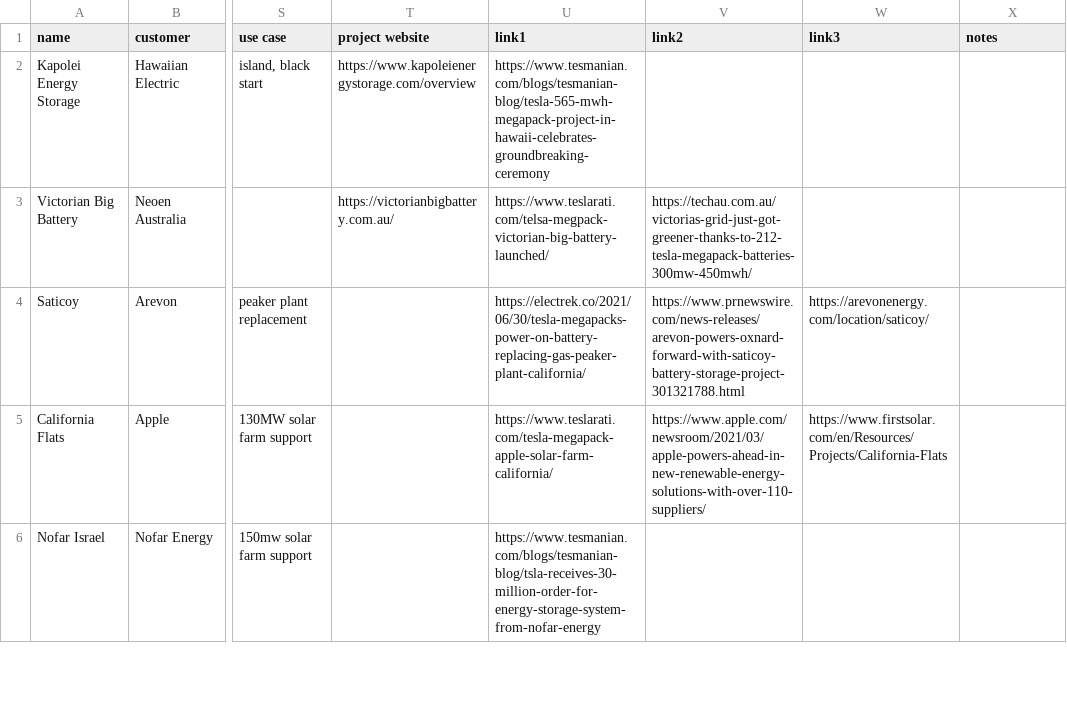
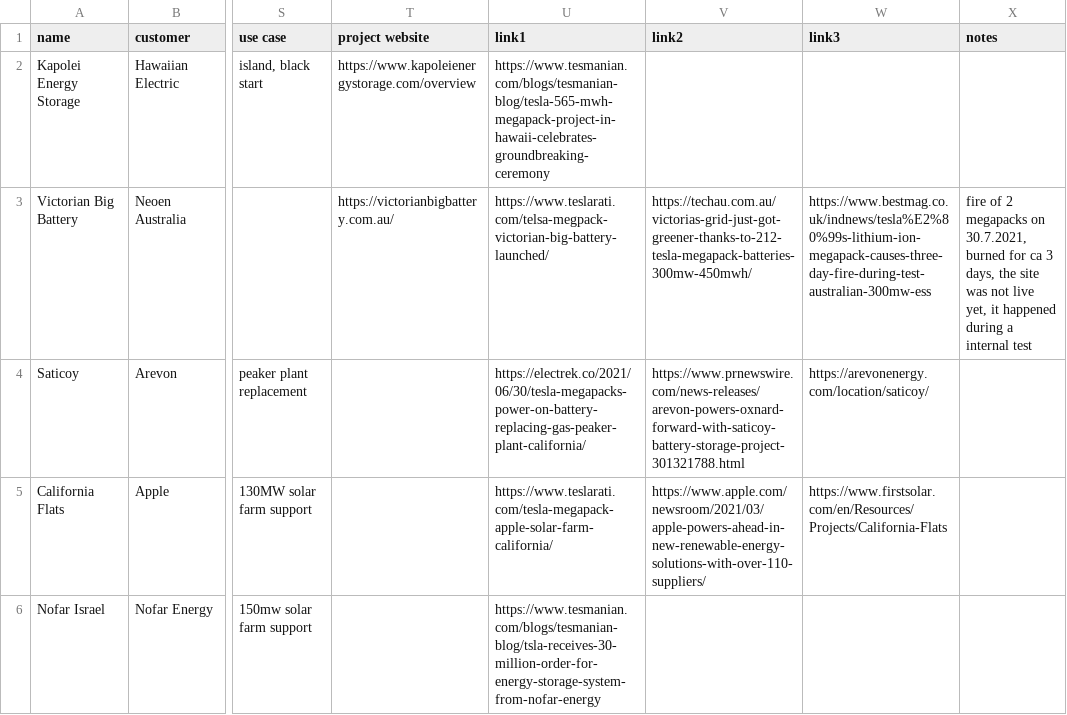
Before and after one commit to lorenz-g/tesla-megapack-tracker, a CSV file: projects.csv, drawn as a sheet; only a part is shown, gaps mark what is left out; the diff covers the shown part only; the diff names each change by its address in the sheet, - before the commit and + after, or states it on an @@ line.

```diff
--- a/projects.csv
+++ b/projects.csv
-W3 (link3): (empty)
+W3 (link3): https://www.bestmag.co.uk/indnews/tesla%E2%80%99s-lithium-ion-megapack-causes-three-day-fire-during-test-australian-300mw-ess
-X3 (notes): (empty)
+X3 (notes): fire of 2 megapacks on 30.7.2021, burned for ca 3 days, the site was not live yet, it happened during a internal test
```
Also changed, not shown: 1 added row and 4 edited cells elsewhere in this file, 10 other files.
